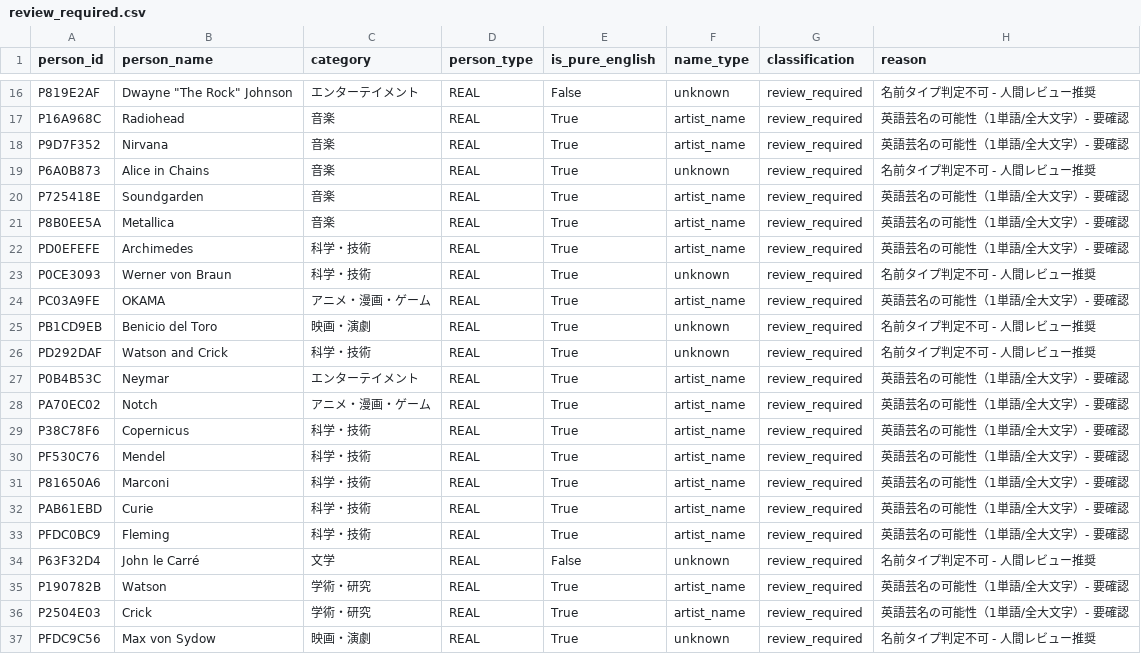
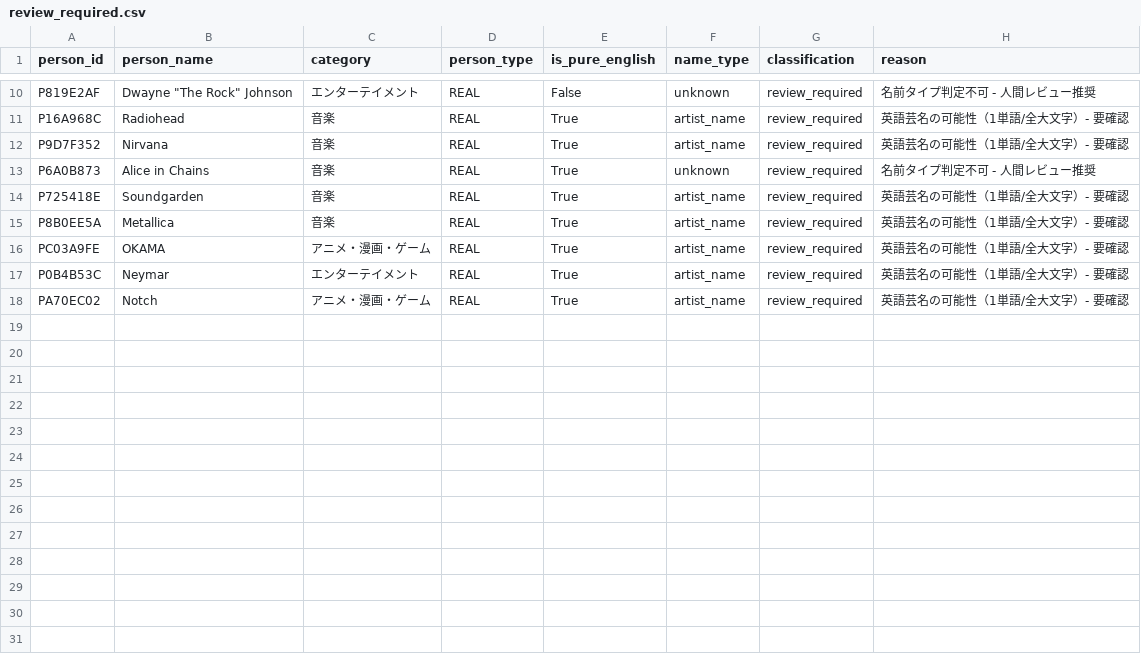
Before and after one commit to AIUELAB/001-final-hourglass, a CSV file: output/name_detection/review_required.csv, drawn as a sheet; only a part is shown, gaps mark what is left out; the diff covers the shown part only.

```diff
--- a/output/name_detection/review_required.csv
+++ b/output/name_detection/review_required.csv
@@ -21,17 +15,4 @@ P725418E,Soundgarden,音楽,REAL,True,artist_name,review_required,英語芸名
 P8B0EE5A,Metallica,音楽,REAL,True,artist_name,review_required,英語芸名の可能性（1単語/全大文字）- 要確認
-PD0EFEFE,Archimedes,科学・技術,REAL,True,artist_name,review_required,英語芸名の可能性（1単語/全大文字）- 要確認
-P0CE3093,Werner von Braun,科学・技術,REAL,True,unknown,review_required,名前タイプ判定不可 - 人間レビュー推奨
 PC03A9FE,OKAMA,アニメ・漫画・ゲーム,REAL,True,artist_name,review_required,英語芸名の可能性（1単語/全大文字）- 要確認
-PB1CD9EB,Benicio del Toro,映画・演劇,REAL,True,unknown,review_required,名前タイプ判定不可 - 人間レビュー推奨
-PD292DAF,Watson and Crick,科学・技術,REAL,True,unknown,review_required,名前タイプ判定不可 - 人間レビュー推奨
 P0B4B53C,Neymar,エンターテイメント,REAL,True,artist_name,review_required,英語芸名の可能性（1単語/全大文字）- 要確認
 PA70EC02,Notch,アニメ・漫画・ゲーム,REAL,True,artist_name,review_required,英語芸名の可能性（1単語/全大文字）- 要確認
-P38C78F6,Copernicus,科学・技術,REAL,True,artist_name,review_required,英語芸名の可能性（1単語/全大文字）- 要確認
-PF530C76,Mendel,科学・技術,REAL,True,artist_name,review_required,英語芸名の可能性（1単語/全大文字）- 要確認
-P81650A6,Marconi,科学・技術,REAL,True,artist_name,review_required,英語芸名の可能性（1単語/全大文字）- 要確認
-PAB61EBD,Curie,科学・技術,REAL,True,artist_name,review_required,英語芸名の可能性（1単語/全大文字）- 要確認
-PFDC0BC9,Fleming,科学・技術,REAL,True,artist_name,review_required,英語芸名の可能性（1単語/全大文字）- 要確認
-P63F32D4,John le Carré,文学,REAL,False,unknown,review_required,名前タイプ判定不可 - 人間レビュー推奨
-P190782B,Watson,学術・研究,REAL,True,artist_name,review_required,英語芸名の可能性（1単語/全大文字）- 要確認
-P2504E03,Crick,学術・研究,REAL,True,artist_name,review_required,英語芸名の可能性（1単語/全大文字）- 要確認
-PFDC9C56,Max von Sydow,映画・演劇,REAL,True,unknown,review_required,名前タイプ判定不可 - 人間レビュー推奨
```
Also changed, not shown: 6 removed rows elsewhere in this file, output/name_detection/all_english_names.csv, output/name_detection/keep_english.csv, 5 other files.
